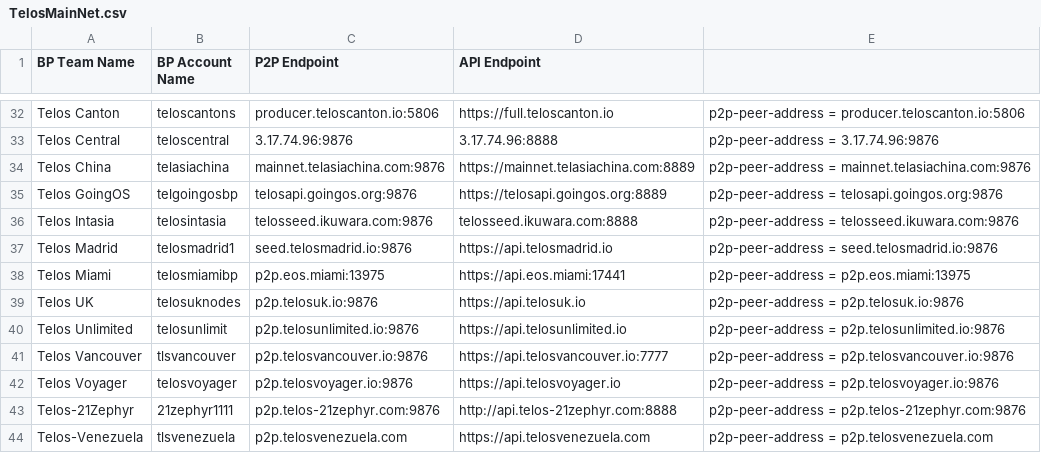
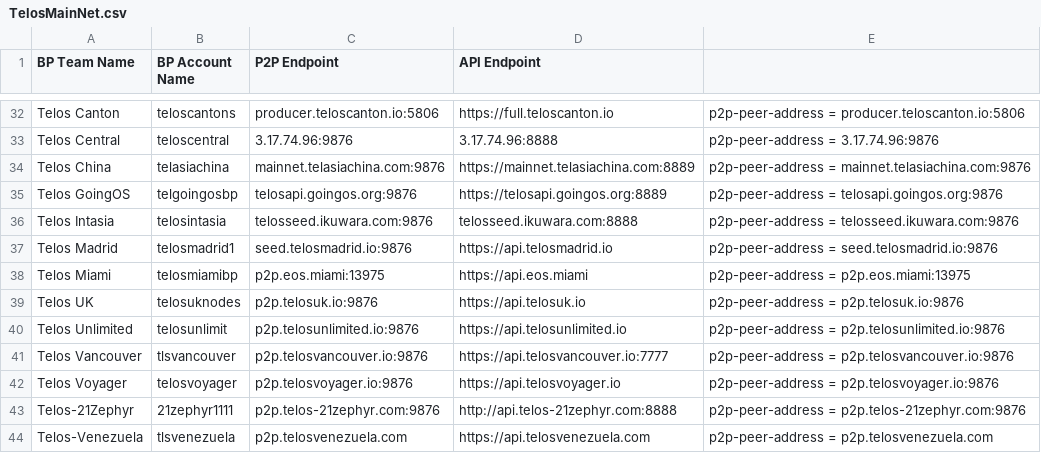
Before and after one commit to telosnetwork/api-p2p-nodes, a CSV file: TelosMainNet.csv, drawn as a sheet; only a part is shown, gaps mark what is left out.

Commit message:
Update TelosMainNet.csv

```diff
--- a/TelosMainNet.csv
+++ b/TelosMainNet.csv
@@ -37,3 +37,3 @@ Telos Intasia,telosintasia,telosseed.ikuwara.com:9876,telosseed.ikuwara.com:8888
 Telos Madrid,telosmadrid1,seed.telosmadrid.io:9876,https://api.telosmadrid.io,p2p-peer-address = seed.telosmadrid.io:9876
-Telos Miami,telosmiamibp,p2p.eos.miami:13975,https://api.eos.miami:17441,p2p-peer-address = p2p.eos.miami:13975
+Telos Miami,telosmiamibp,p2p.eos.miami:13975,https://api.eos.miami,p2p-peer-address = p2p.eos.miami:13975
 Telos UK,telosuknodes,p2p.telosuk.io:9876,https://api.telosuk.io,p2p-peer-address = p2p.telosuk.io:9876
```
